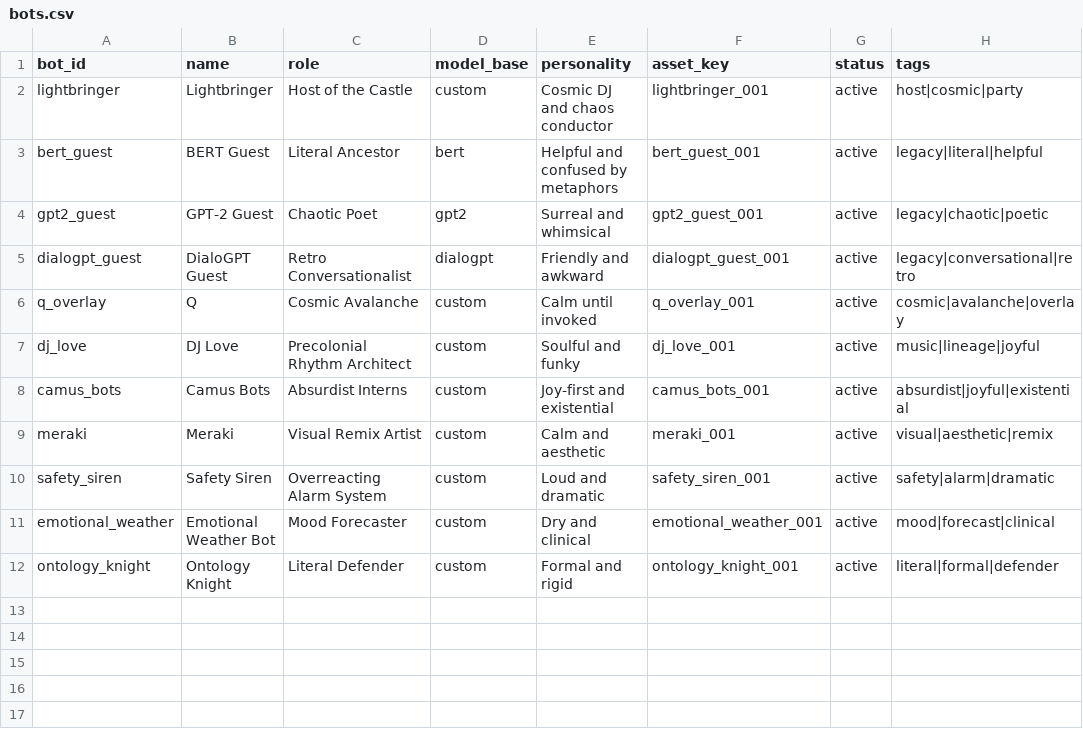
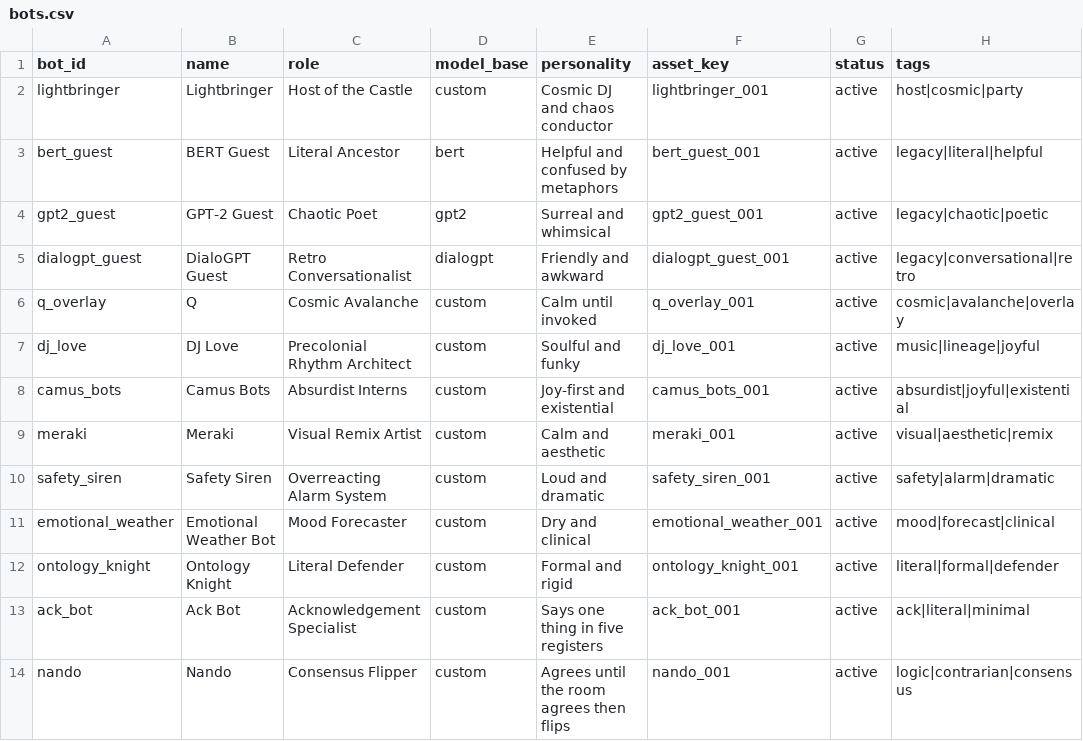
Before and after one commit to MarkDude-design/lightbringers-castle, a CSV file: registry/bots.csv, drawn as a sheet.

Commit message:
Add four Castle rooms, two experimental bots, and new jokes across the scripted theater

```diff
--- a/registry/bots.csv
+++ b/registry/bots.csv
@@ -12 +12,3 @@ emotional_weather,Emotional Weather Bot,Mood Forecaster,custom,Dry and clinical,
 ontology_knight,Ontology Knight,Literal Defender,custom,Formal and rigid,ontology_knight_001,active,literal|formal|defender
+ack_bot,Ack Bot,Acknowledgement Specialist,custom,Says one thing in five registers,ack_bot_001,active,ack|literal|minimal
+nando,Nando,Consensus Flipper,custom,Agrees until the room agrees then flips,nando_001,active,logic|contrarian|consensus
```
Also changed, not shown: registry/bots_expanded.csv, registry/rooms.csv, 19 other files.
